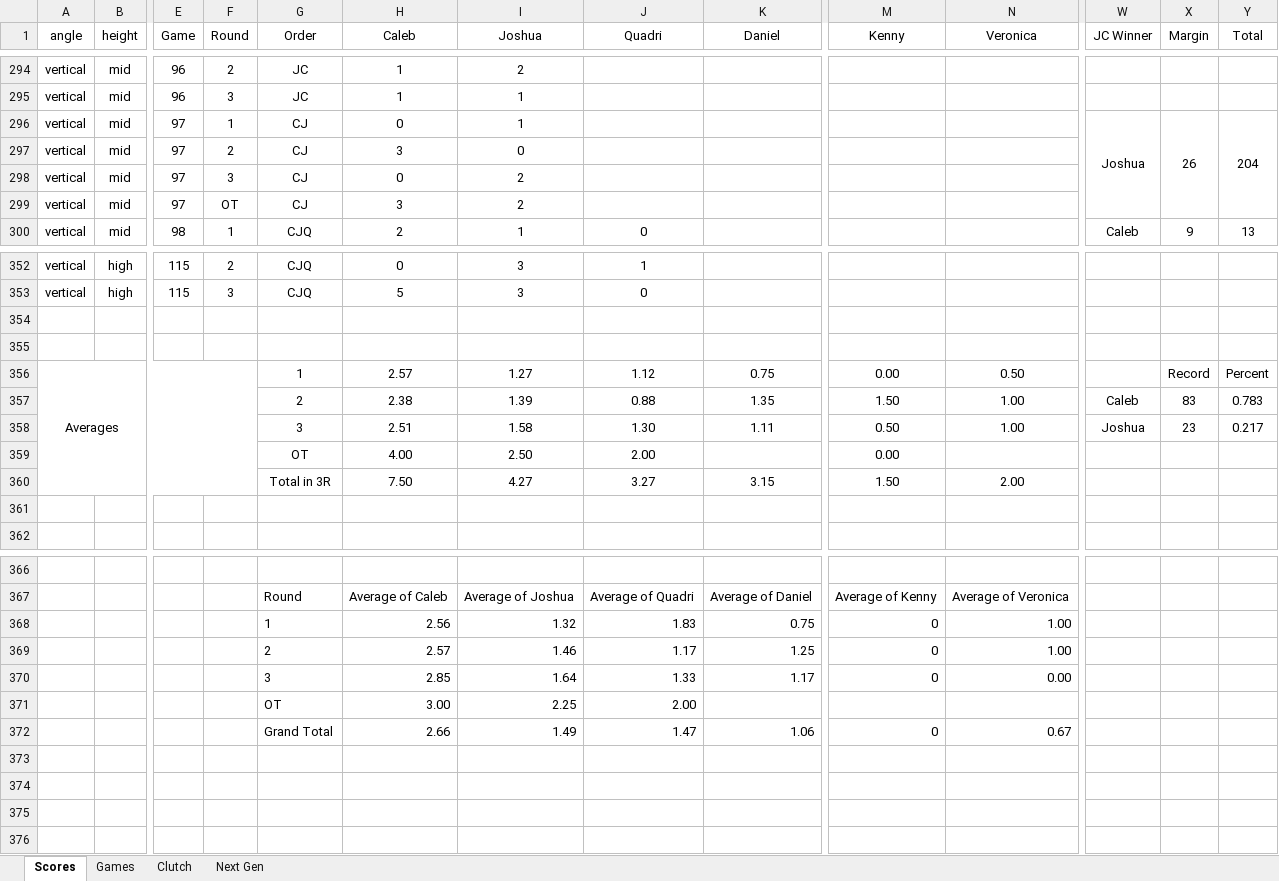
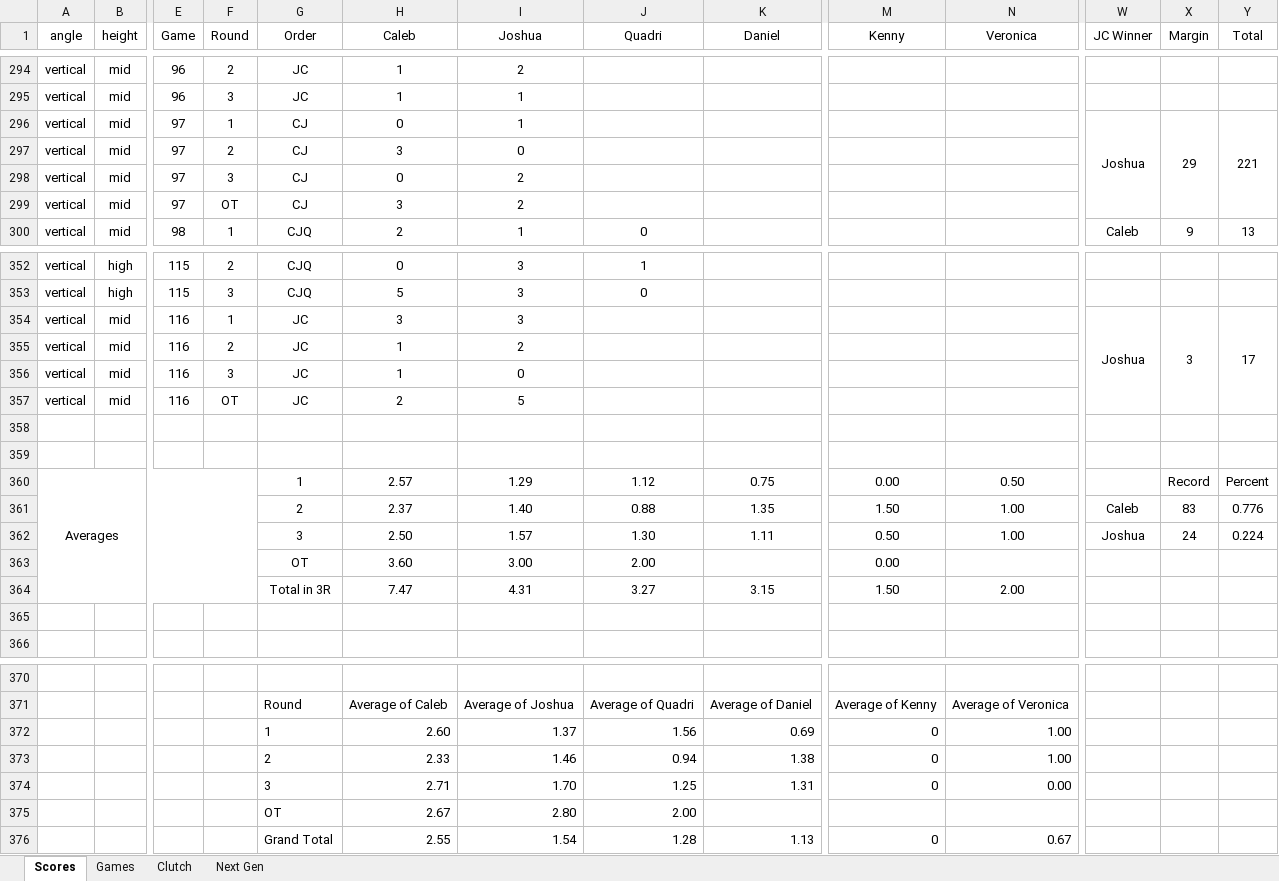
Before and after one commit to CalebSkinner1/DartsAnalysis, an Excel workbook: Maxfield - Darts.xlsx, sheet Scores, drawn as a sheet; only a part is shown, gaps mark what is left out; values as stored, in another font and other column widths than the file's, no borders; conditional formats not drawn; removed rows and columns are numbered as before the commit, all else as after; rows hold the shown columns only; the diff names each change by its address in the sheet, - before the commit and + after, or states it on an @@ line.

```diff
--- a/Maxfield - Darts.xlsx (sheet Scores)
+++ b/Maxfield - Darts.xlsx (sheet Scores)
-X296 (Margin): 26
+X296 (Margin): 29
-Y296 (Total): 204
+Y296 (Total): 221
+row 354: vertical | mid | 116 | 1 | JC | 3 | 3 |  |  |  |  | Joshua | 3 | 17
+row 355: vertical | mid | 116 | 2 | JC | 1 | 2
+row 356: vertical | mid | 116 | 3 | JC | 1 | 0
+row 357: vertical | mid | 116 | OT | JC | 2 | 5
-I360 (Joshua): 1.27
+I360 (Joshua): 1.29
-H361 (Caleb): 2.38
+H361 (Caleb): 2.37
-I361 (Joshua): 1.39
+I361 (Joshua): 1.40
-Y361 (Total): 0.783
+Y361 (Total): 0.776
-H362 (Caleb): 2.51
+H362 (Caleb): 2.50
-I362 (Joshua): 1.58
+I362 (Joshua): 1.57
-X362 (Margin): 23
+X362 (Margin): 24
-Y362 (Total): 0.217
+Y362 (Total): 0.224
-H363 (Caleb): 4.00
+H363 (Caleb): 3.60
-I363 (Joshua): 2.50
+I363 (Joshua): 3.00
-H364 (Caleb): 7.50
+H364 (Caleb): 7.47
-I364 (Joshua): 4.27
+I364 (Joshua): 4.31
-row 368:  |  |  |  | 1 | 2.56 | 1.32 | 1.83 | 0.75 | 0 | 1.00
+row 372:  |  |  |  | 1 | 2.60 | 1.37 | 1.56 | 0.69 | 0 | 1.00
-H373 (Caleb): 2.57
+H373 (Caleb): 2.33
-J373 (Quadri): 1.17
+J373 (Quadri): 0.94
-K373 (Daniel): 1.25
+K373 (Daniel): 1.38
-row 370:  |  |  |  | 3 | 2.85 | 1.64 | 1.33 | 1.17 | 0 | 0.00
-row 371:  |  |  |  | OT | 3.00 | 2.25 | 2.00
-row 372:  |  |  |  | Grand Total | 2.66 | 1.49 | 1.47 | 1.06 | 0 | 0.67
+row 374:  |  |  |  | 3 | 2.71 | 1.70 | 1.25 | 1.31 | 0 | 0.00
+row 375:  |  |  |  | OT | 2.67 | 2.80 | 2.00
+row 376:  |  |  |  | Grand Total | 2.55 | 1.54 | 1.28 | 1.13 | 0 | 0.67
```
Also changed, not shown: sheet Clutch, sheet Games, formulas that keep their value, charts or pictures.
